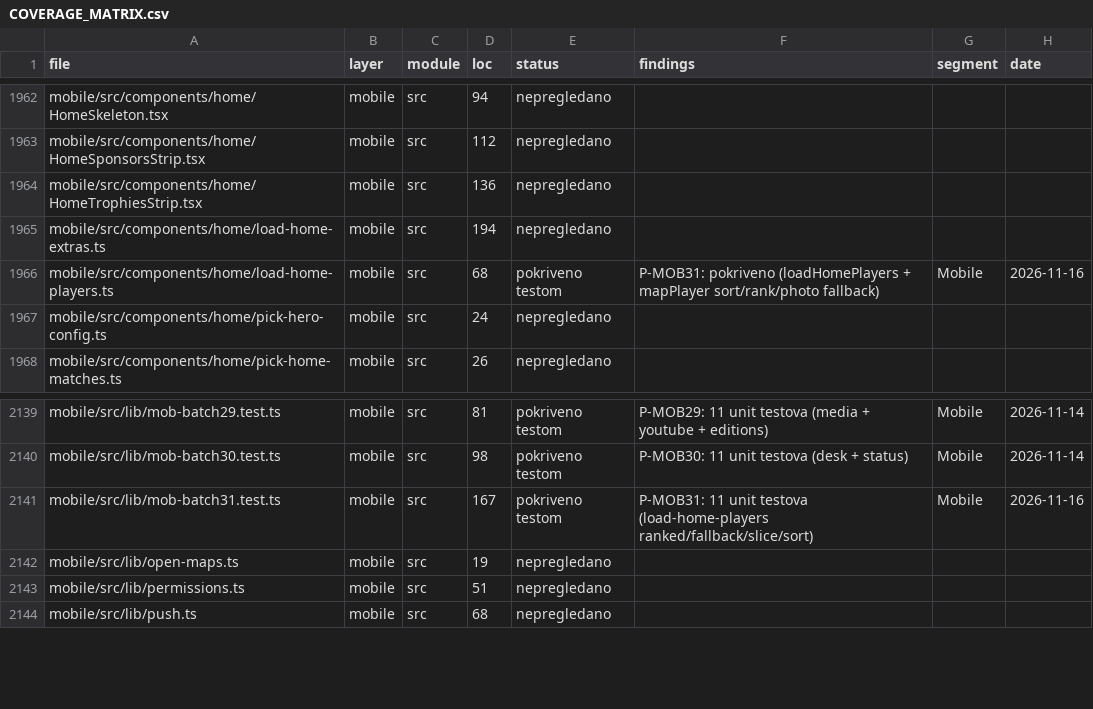
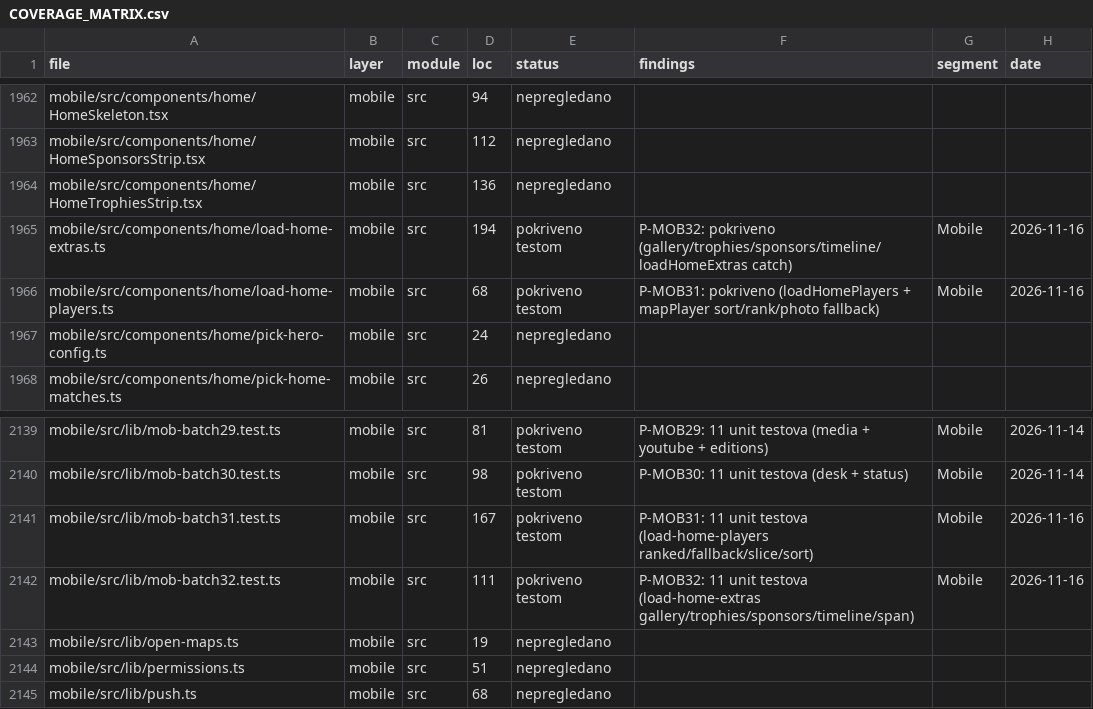
Before and after one commit to mudzy992/fkgracanica, a CSV file: AUDIT/COVERAGE_MATRIX.csv, drawn as a sheet; only a part is shown, gaps mark what is left out.

Commit message:
feat(B-MOB01): P-MOB32 11 tests (load-home-extras)
Co-authored-by: arena-agent <297053741+arena-agent@users.noreply.github.com>

```diff
--- a/AUDIT/COVERAGE_MATRIX.csv
+++ b/AUDIT/COVERAGE_MATRIX.csv
@@ -1964,3 +1964,3 @@
 "mobile/src/components/home/HomeTrophiesStrip.tsx","mobile","src","136","nepregledano","","",""
-"mobile/src/components/home/load-home-extras.ts","mobile","src","194","nepregledano","","",""
+"mobile/src/components/home/load-home-extras.ts","mobile","src","194","pokriveno testom","P-MOB32: pokriveno (gallery/trophies/sponsors/timeline/loadHomeExtras catch)","Mobile","2026-11-16"
 "mobile/src/components/home/load-home-players.ts","mobile","src","68","pokriveno testom","P-MOB31: pokriveno (loadHomePlayers + mapPlayer sort/rank/photo fallback)","Mobile","2026-11-16"
@@ -2141,2 +2141,3 @@
 "mobile/src/lib/mob-batch31.test.ts","mobile","src","167","pokriveno testom","P-MOB31: 11 unit testova (load-home-players ranked/fallback/slice/sort)","Mobile","2026-11-16"
+"mobile/src/lib/mob-batch32.test.ts","mobile","src","111","pokriveno testom","P-MOB32: 11 unit testova (load-home-extras gallery/trophies/sponsors/timeline/span)","Mobile","2026-11-16"
 "mobile/src/lib/open-maps.ts","mobile","src","19","nepregledano","","",""
```
Also changed, not shown: 1 other file.
